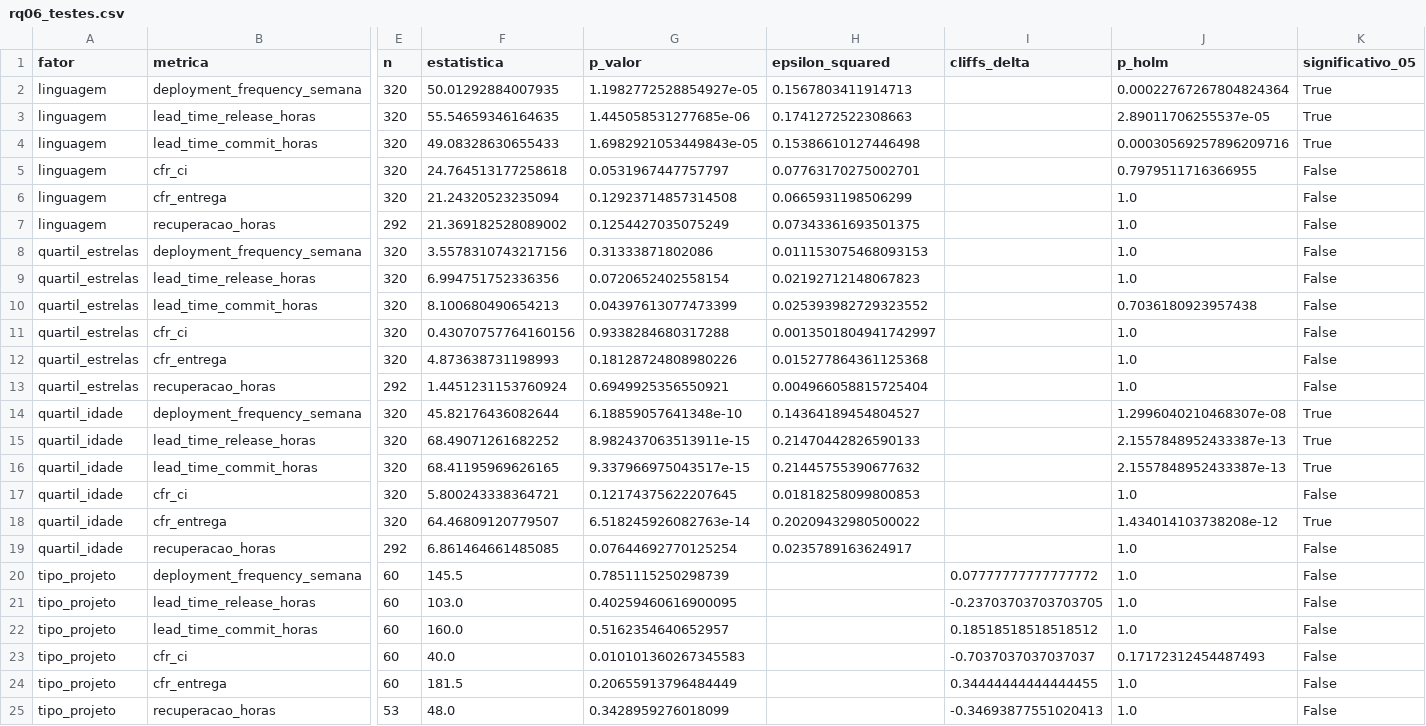
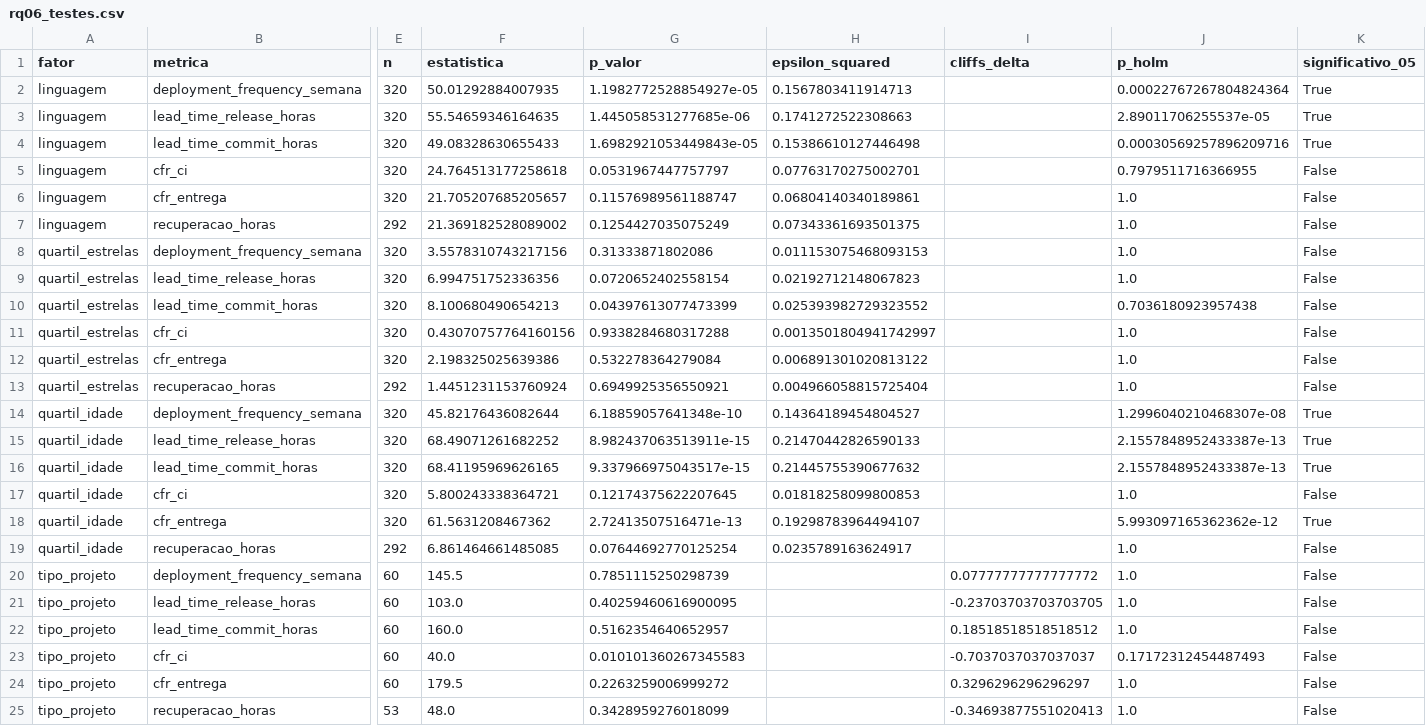
Before and after one commit to bruna-bernardes/Lab_Experimentacao_Software, a CSV file: Laboratorio_03/resultados/sprint3/rq06_testes.csv, drawn as a sheet; only a part is shown, gaps mark what is left out; the diff names each change by its address in the sheet, - before the commit and + after, or states it on an @@ line.

```diff
--- a/Laboratorio_03/resultados/sprint3/rq06_testes.csv
+++ b/Laboratorio_03/resultados/sprint3/rq06_testes.csv
-F6 (estatistica): 21.24320523235094
+F6 (estatistica): 21.705207685205657
-G6 (p_valor): 0.12923714857314508
+G6 (p_valor): 0.11576989561188747
-H6 (epsilon_squared): 0.0665931198506299
+H6 (epsilon_squared): 0.06804140340189861
-F12 (estatistica): 4.873638731198993
+F12 (estatistica): 2.198325025639386
-G12 (p_valor): 0.18128724808980226
+G12 (p_valor): 0.532278364279084
-H12 (epsilon_squared): 0.015277864361125368
+H12 (epsilon_squared): 0.006891301020813122
-F18 (estatistica): 64.46809120779507
+F18 (estatistica): 61.5631208467362
-G18 (p_valor): 6.518245926082763e-14
+G18 (p_valor): 2.72413507516471e-13
-H18 (epsilon_squared): 0.20209432980500022
+H18 (epsilon_squared): 0.19298783964494107
-J18 (p_holm): 1.434014103738208e-12
+J18 (p_holm): 5.993097165362362e-12
-F24 (estatistica): 181.5
+F24 (estatistica): 179.5
-G24 (p_valor): 0.20655913796484449
+G24 (p_valor): 0.2263259006999272
-I24 (cliffs_delta): 0.34444444444444455
+I24 (cliffs_delta): 0.3296296296296297
```
Also changed, not shown: Laboratorio_03/resultados/sprint3/classificacoes_dora.csv, Laboratorio_03/resultados/sprint3/estatistica_descritiva.csv, 22 other files.
